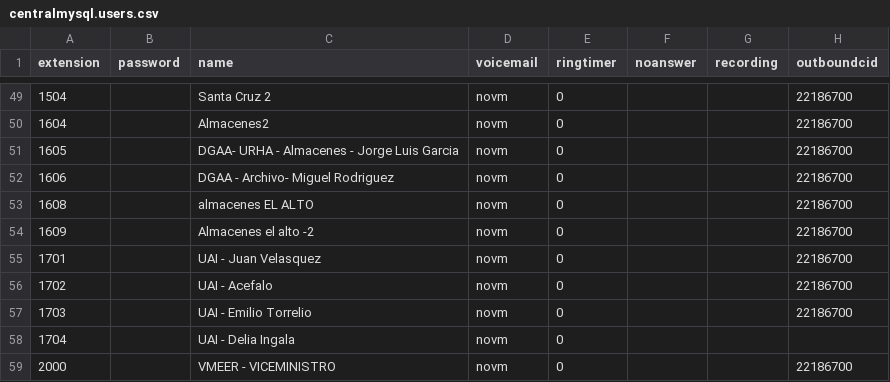
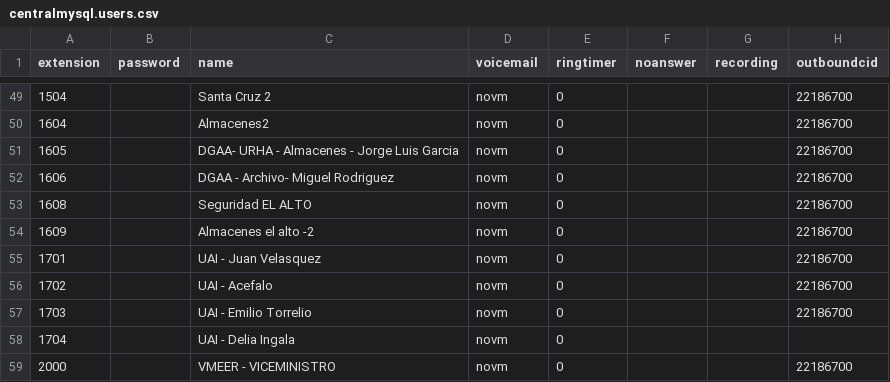
Before and after one commit to mauforonda/reportes_mhe, a CSV file: data/centralmysql/centralmysql.users.csv, drawn as a sheet; only a part is shown, gaps mark what is left out; the diff names each change by its address in the sheet, - before the commit and + after, or states it on an @@ line.

```diff
--- a/data/centralmysql/centralmysql.users.csv
+++ b/data/centralmysql/centralmysql.users.csv
-C53 (name): almacenes EL ALTO
+C53 (name): Seguridad EL ALTO
```
Also changed, not shown: data/sqlite/sqlite.users.csv.
